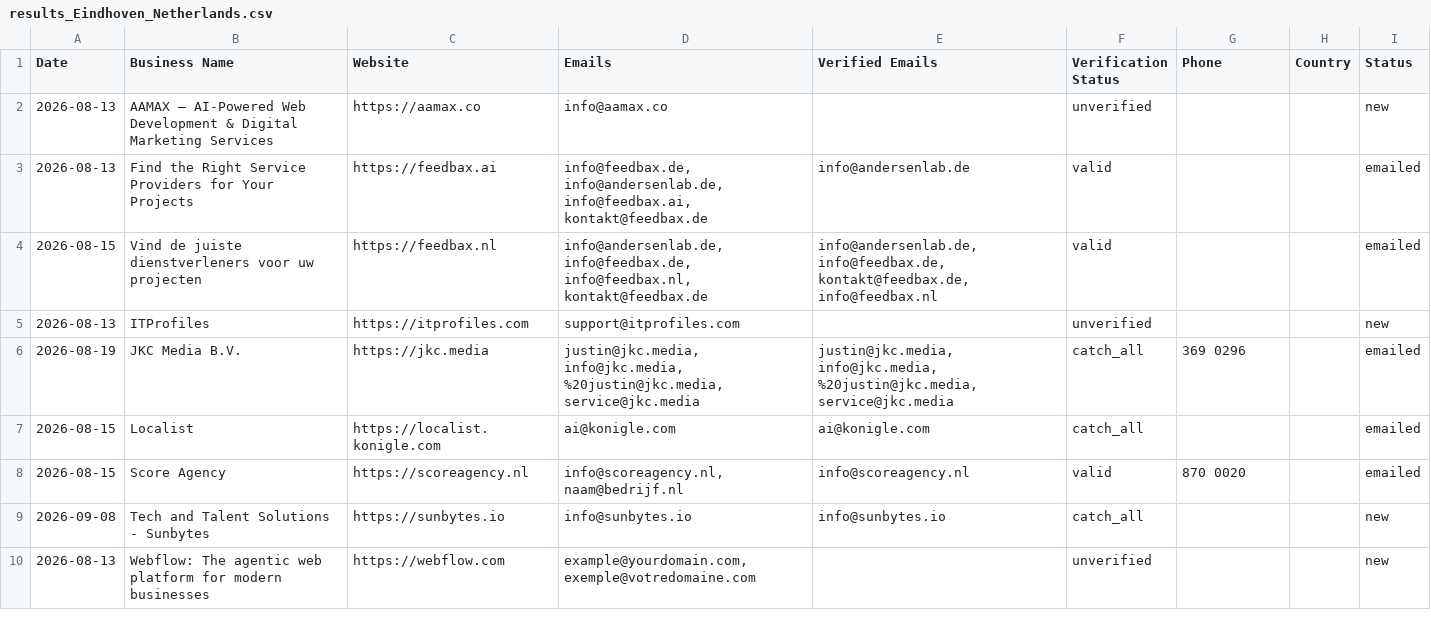
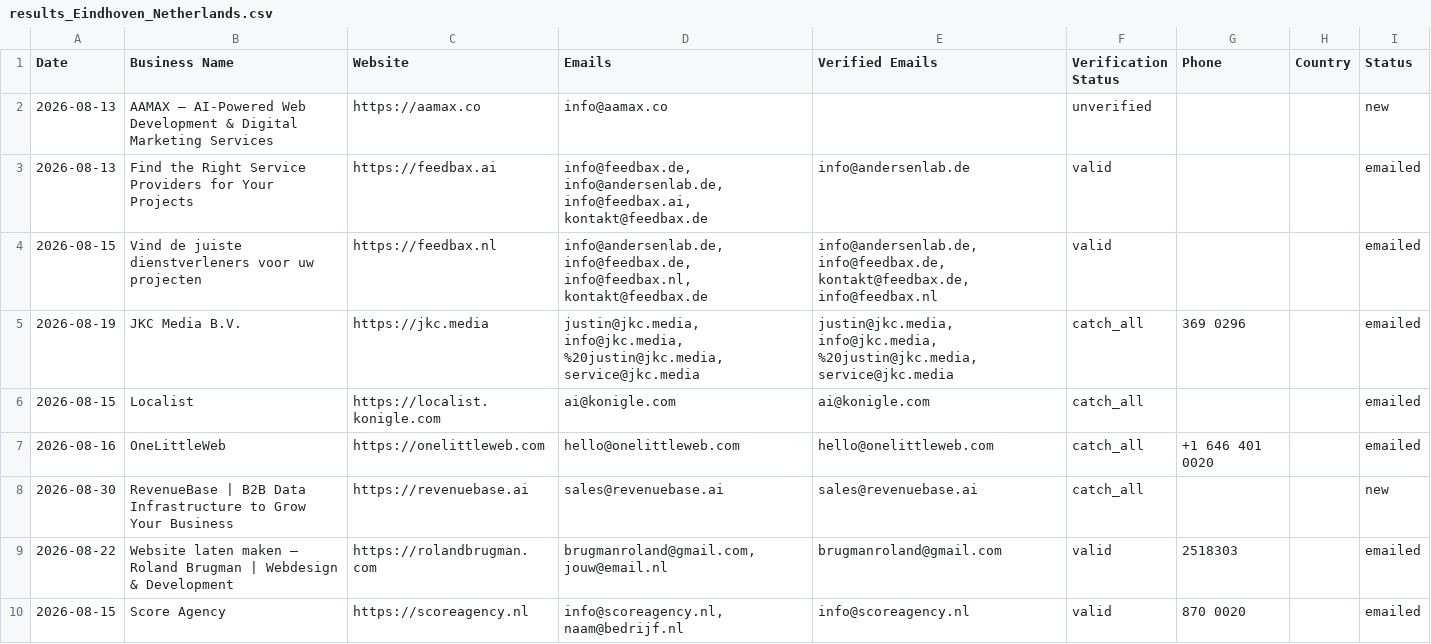
Before and after one commit to zestmastral-glitch/AI-B2B-Lead-Finder, a CSV file: data/results_Eindhoven_Netherlands.csv, drawn as a sheet; only a part is shown; the shorter side is filled out with more unchanged rows; the diff covers the shown part only.

```diff
--- a/data/results_Eindhoven_Netherlands.csv
+++ b/data/results_Eindhoven_Netherlands.csv
@@ -4,6 +4,7 @@ Date,Business Name,Website,Emails,Verified Emails,Verification Status,Phone,Coun
 2026-08-15,Vind de juiste dienstverleners voor uw projecten,https://feedbax.nl,"info@andersenlab.de, info@feedbax.de, info@feedbax.nl, kontakt@feedbax.de","info@andersenlab.de, info@feedbax.de, kontakt@feedbax.de, info@feedbax.nl",valid,,,emailed
-2026-08-13,ITProfiles,https://itprofiles.com,support@itprofiles.com,,unverified,,,new
 2026-08-19,JKC Media B.V.,https://jkc.media,"justin@jkc.media, info@jkc.media, %20justin@jkc.media, service@jkc.media","justin@jkc.media, info@jkc.media, %20justin@jkc.media, service@jkc.media",catch_all,369 0296,,emailed
 2026-08-15,Localist,https://localist.konigle.com,ai@konigle.com,ai@konigle.com,catch_all,,,emailed
+2026-08-16,OneLittleWeb,https://onelittleweb.com,hello@onelittleweb.com,hello@onelittleweb.com,catch_all,+1 646 401 0020,,emailed
+2026-08-30,RevenueBase | B2B Data Infrastructure to Grow Your Business,https://revenuebase.ai,sales@revenuebase.ai,sales@revenuebase.ai,catch_all,,,new
+2026-08-22,Website laten maken – Roland Brugman | Webdesign & Development,https://rolandbrugman.com,"brugmanroland@gmail.com, jouw@email.nl",brugmanroland@gmail.com,valid,2518303,,emailed
 2026-08-15,Score Agency,https://scoreagency.nl,"info@scoreagency.nl, naam@bedrijf.nl",info@scoreagency.nl,valid,870 0020,,emailed
-2026-09-08,Tech and Talent Solutions - Sunbytes,https://sunbytes.io,info@sunbytes.io,info@sunbytes.io,catch_all,,,new
```
Also changed, not shown: 2 added rows and 1 removed row elsewhere in this file, 2 other files.
